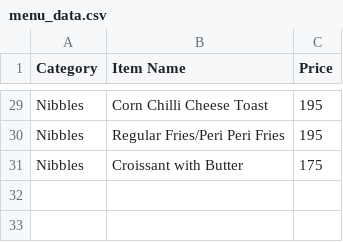
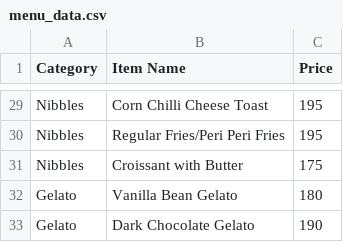
Before and after one commit to CodeNovaXNamit/usco-cafe, a CSV file: menu/menu_data.csv, drawn as a sheet; only a part is shown, gaps mark what is left out; the diff names each change by its address in the sheet, - before the commit and + after, or states it on an @@ line.

Commit message:
Update hours and Instagram links; add Gelato menu category

```diff
--- a/menu/menu_data.csv
+++ b/menu/menu_data.csv
+row 32: Gelato | Vanilla Bean Gelato | 180
+row 33: Gelato | Dark Chocolate Gelato | 190
```
Also changed, not shown: 6 other files.
